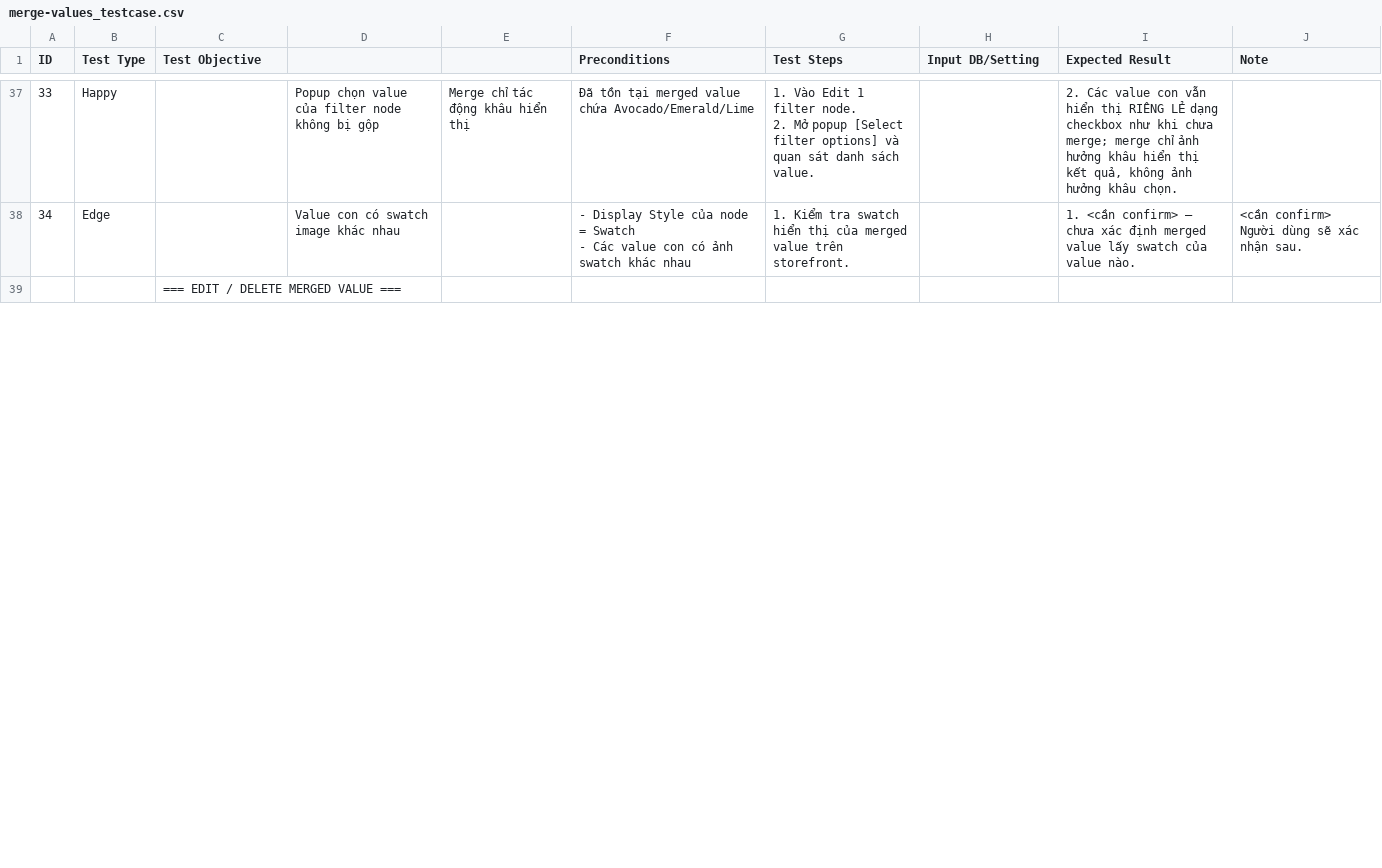
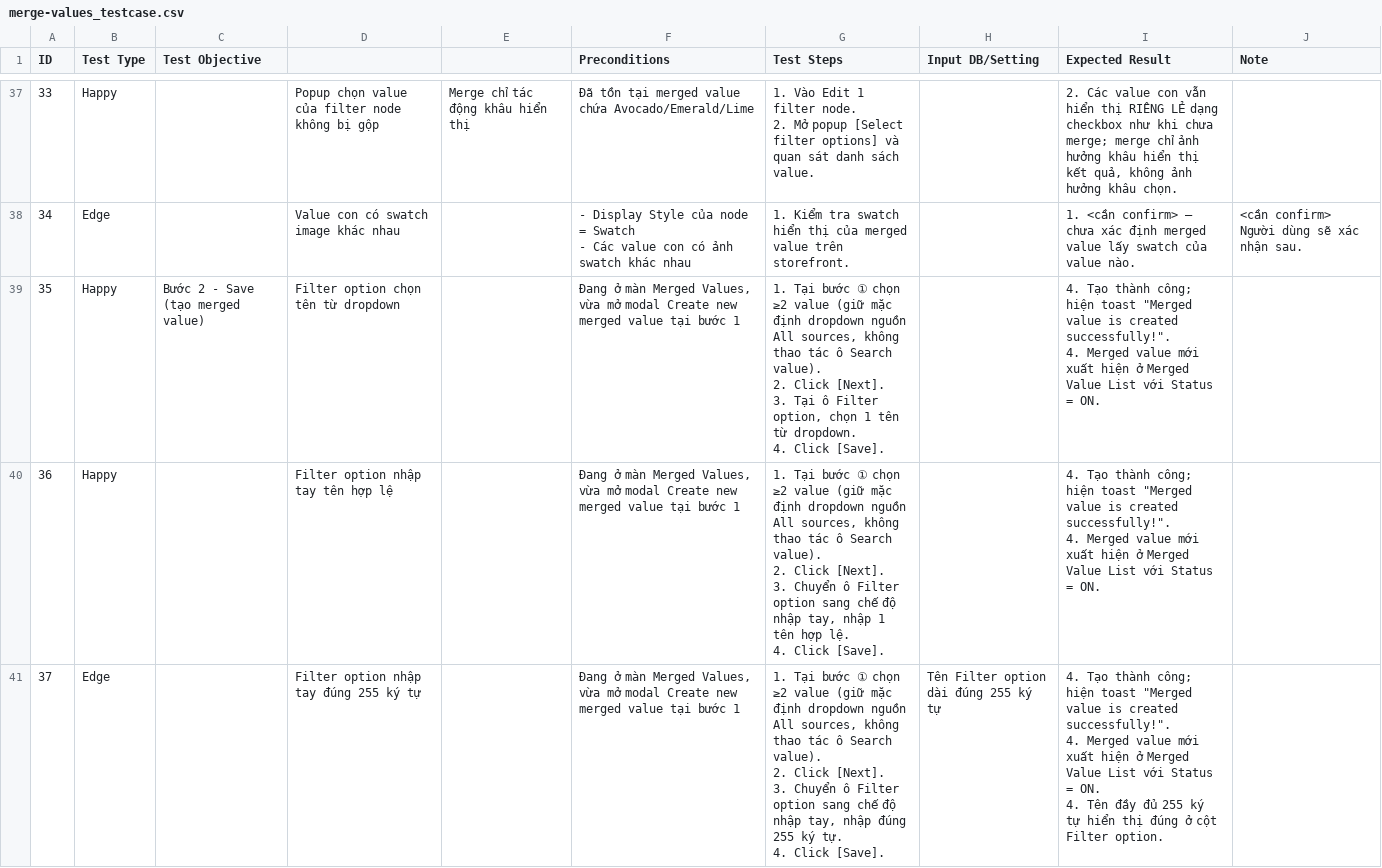
Before and after one commit to Sunny302k/AI_Native-Search, a CSV file: test-cases/filter/merge-values/merge-values_testcase.csv, drawn as a sheet; only a part is shown, gaps mark what is left out; the shorter side is filled out with more unchanged rows; ↵ is a line break in a cell; the diff covers the shown part only; the diff names each change by its address in the sheet, - before the commit and + after, or states it on an @@ line.

```diff
--- a/test-cases/filter/merge-values/merge-values_testcase.csv
+++ b/test-cases/filter/merge-values/merge-values_testcase.csv
+row 39: 35 | Happy | Bước 2 - Save (tạo merged value) | Filter option chọn tên từ dropdown |  | Đang ở màn Merged Values, vừa mở modal Create new merged value tại bước 1 | 1. Tại bước ① chọn ≥2 value (giữ mặc định dropdown nguồn All sources, không thao tác ô Search value). ↵ 2. Click [Next]. ↵ 3. Tại ô Filter option, chọn 1 tên từ dropdown. ↵ 4. Click [Save]. |  | 4. Tạo thành công; hiện toast "Merged value is created successfully!". ↵ 4. Merged value mới xuất hiện ở Merged Value List với Status = ON.
+row 40: 36 | Happy |  | Filter option nhập tay tên hợp lệ |  | Đang ở màn Merged Values, vừa mở modal Create new merged value tại bước 1 | 1. Tại bước ① chọn ≥2 value (giữ mặc định dropdown nguồn All sources, không thao tác ô Search value). ↵ 2. Click [Next]. ↵ 3. Chuyển ô Filter option sang chế độ nhập tay, nhập 1 tên hợp lệ. ↵ 4. Click [Save]. |  | 4. Tạo thành công; hiện toast "Merged value is created successfully!". ↵ 4. Merged value mới xuất hiện ở Merged Value List với Status = ON.
+row 41: 37 | Edge |  | Filter option nhập tay đúng 255 ký tự |  | Đang ở màn Merged Values, vừa mở modal Create new merged value tại bước 1 | 1. Tại bước ① chọn ≥2 value (giữ mặc định dropdown nguồn All sources, không thao tác ô Search value). ↵ 2. Click [Next]. ↵ 3. Chuyển ô Filter option sang chế độ nhập tay, nhập đúng 255 ký tự. ↵ 4. Click [Save]. | Tên Filter option dài đúng 255 ký tự | 4. Tạo thành công; hiện toast "Merged value is created successfully!". ↵ 4. Merged value mới xuất hiện ở Merged Value List với Status = ON. ↵ 4. Tên đầy đủ 255 ký tự hiển thị đúng ở cột Filter option.
```
Also changed, not shown: 5 added rows and row numbers in column A elsewhere in this file, 2 other files.
